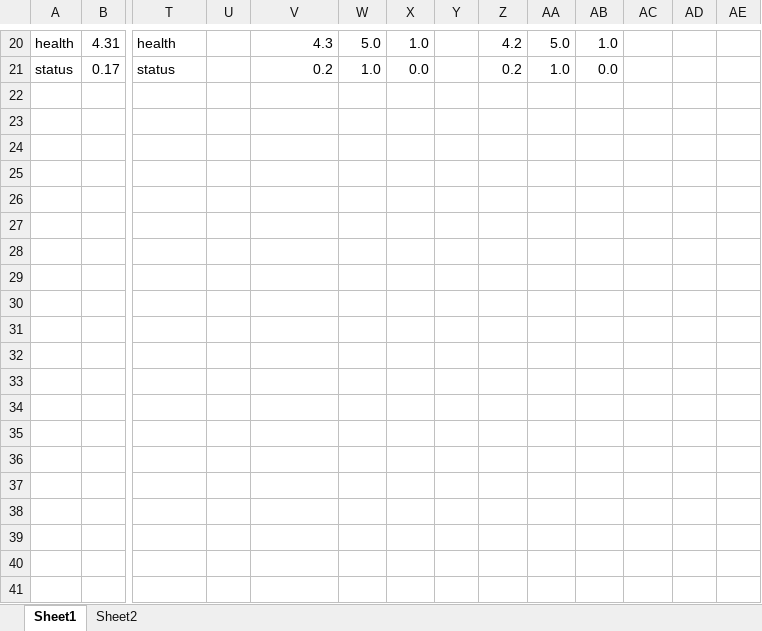
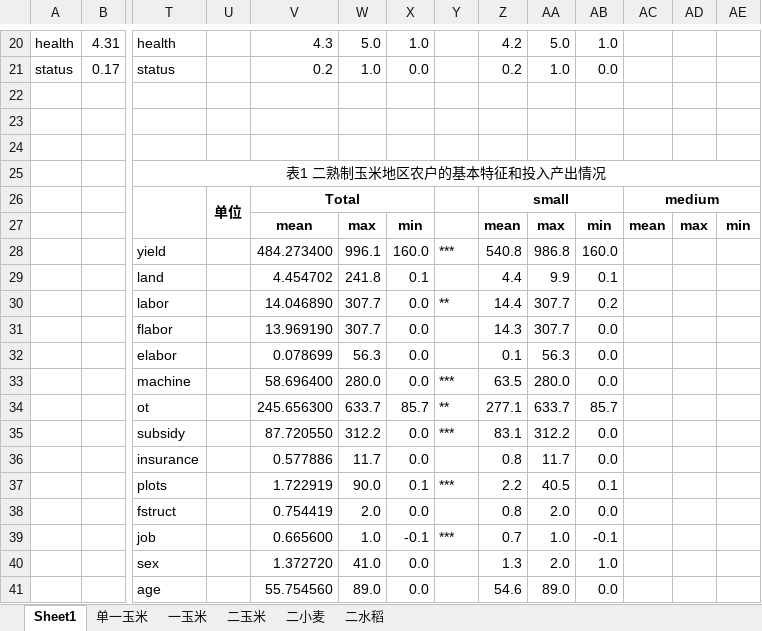
Before and after one commit to Iris0428/IR.Paper, an Excel workbook: 论文写作/统计性描述.xlsx, sheet Sheet1, drawn as a sheet; only a part is shown, gaps mark what is left out; values as stored, in another font and other column widths than the file's, no borders; rows hold the shown columns only; the diff covers the shown part only; the diff names each change by its address in the sheet, - before the commit and + after, or states it on an @@ line.

```diff
--- a/论文写作/统计性描述.xlsx (sheet Sheet1)
+++ b/论文写作/统计性描述.xlsx (sheet Sheet1)
-sheet tab: Sheet2
+sheet tab: 单一玉米
+sheet tab: 一玉米
+sheet tab: 二玉米
+sheet tab: 二小麦
+sheet tab: 二水稻
+row 22: (empty)
+row 23: (empty)
+row 24: (empty)
+row 25:  |  | 表1 二熟制玉米地区农户的基本特征和投入产出情况
+row 26:  |  |  | 单位 | Total |  |  |  | small |  |  | medium
+row 27:  |  |  |  | mean | max | min |  | mean | max | min | mean | max | min
+row 28:  |  | yield |  | 484.273400 | 996.1 | 160.0 | *** | 540.8 | 986.8 | 160.0
+row 29:  |  | land |  | 4.454702 | 241.8 | 0.1 |  | 4.4 | 9.9 | 0.1
+row 30:  |  | labor |  | 14.046890 | 307.7 | 0.0 | ** | 14.4 | 307.7 | 0.2
+row 31:  |  | flabor |  | 13.969190 | 307.7 | 0.0 |  | 14.3 | 307.7 | 0.0
+row 32:  |  | elabor |  | 0.078699 | 56.3 | 0.0 |  | 0.1 | 56.3 | 0.0
+row 33:  |  | machine |  | 58.696400 | 280.0 | 0.0 | *** | 63.5 | 280.0 | 0.0
+row 34:  |  | ot |  | 245.656300 | 633.7 | 85.7 | ** | 277.1 | 633.7 | 85.7
+row 35:  |  | subsidy |  | 87.720550 | 312.2 | 0.0 | *** | 83.1 | 312.2 | 0.0
+row 36:  |  | insurance |  | 0.577886 | 11.7 | 0.0 |  | 0.8 | 11.7 | 0.0
+row 37:  |  | plots |  | 1.722919 | 90.0 | 0.1 | *** | 2.2 | 40.5 | 0.1
+row 38:  |  | fstruct |  | 0.754419 | 2.0 | 0.0 |  | 0.8 | 2.0 | 0.0
+row 39:  |  | job |  | 0.665600 | 1.0 | -0.1 | *** | 0.7 | 1.0 | -0.1
+row 40:  |  | sex |  | 1.372720 | 41.0 | 0.0 |  | 1.3 | 2.0 | 1.0
+row 41:  |  | age |  | 55.754560 | 89.0 | 0.0 |  | 54.6 | 89.0 | 0.0
```
Also changed, not shown: 50 added rows elsewhere in this sheet, sheet 单一玉米, charts or pictures, 论文写作/农作物区域分布情况.xlsx, 2 other files.
